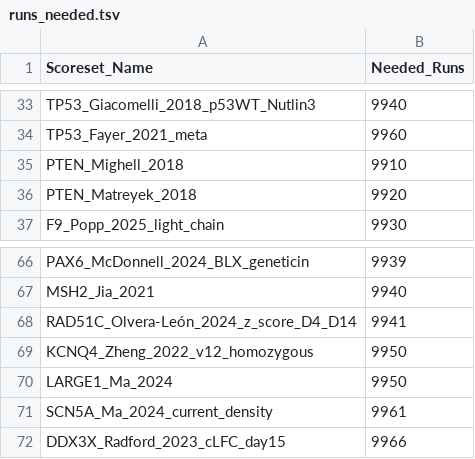
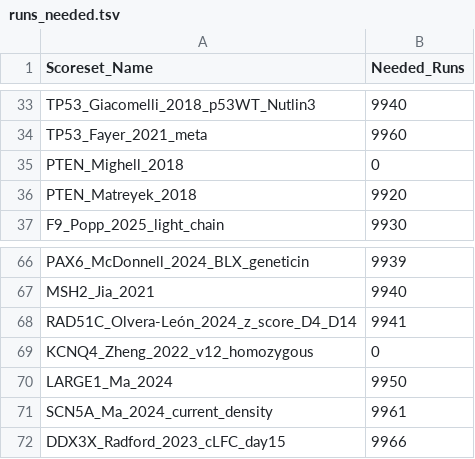
Before and after one commit to Dzeiberg/calibration_summary_utils, a TSV file: runs_needed.tsv, drawn as a sheet; only a part is shown, gaps mark what is left out.

```diff
--- a/runs_needed.tsv
+++ b/runs_needed.tsv
@@ -34,3 +34,3 @@ TP53_Giacomelli_2018_p53WT_Nutlin3	9940
 TP53_Fayer_2021_meta	9960
-PTEN_Mighell_2018	9910
+PTEN_Mighell_2018	0
 PTEN_Matreyek_2018	9920
@@ -68,3 +68,3 @@ MSH2_Jia_2021	9940
 RAD51C_Olvera-León_2024_z_score_D4_D14	9941
-KCNQ4_Zheng_2022_v12_homozygous	9950
+KCNQ4_Zheng_2022_v12_homozygous	0
 LARGE1_Ma_2024	9950
```
Also changed, not shown: 1 other file.
